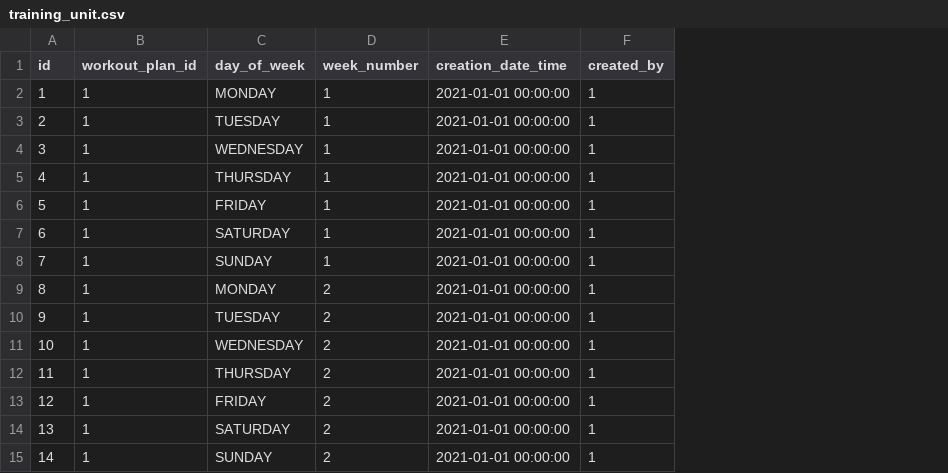
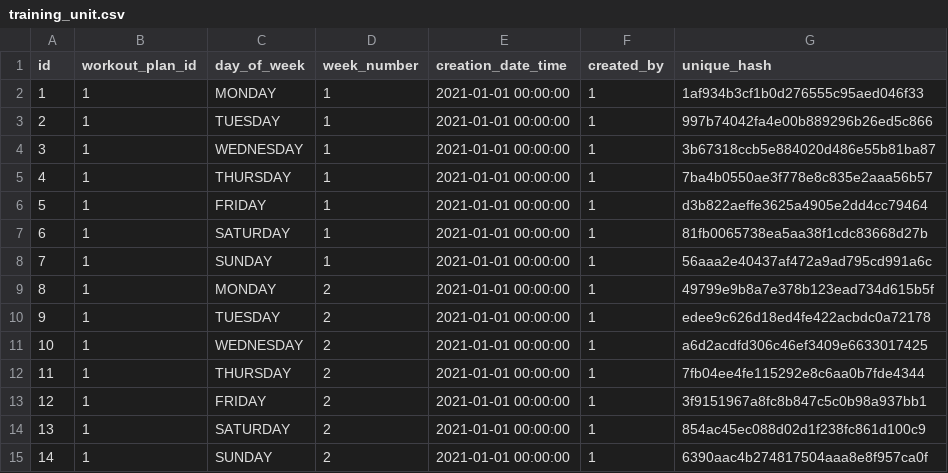
Before and after one commit to KacperStankiewicz/TrainMate, a CSV file: core/src/main/resources/db/initial-data/training_unit.csv, drawn as a sheet; the diff names each change by its address in the sheet, - before the commit and + after, or states it on an @@ line.

Commit message:
TrainMate-46 reports

```diff
--- a/core/src/main/resources/db/initial-data/training_unit.csv
+++ b/core/src/main/resources/db/initial-data/training_unit.csv
+column G (unique_hash), rows 2-15: 1af934b3cf1b0d276555c95aed046f33 | 997b74042fa4e00b889296b26ed5c866 | 3b67318ccb5e884020d486e55b81ba87 | 7ba4b0550ae3f778e8c835e2aaa56b57 | d3b822aeffe3625a4905e2dd4cc79464 | 81fb0065738ea5aa38f1cdc83668d27b | 56aaa2e40437af472a9ad795cd991a6c | 49799e9b8a7e378b123ead734d615b5f | edee9c626d18ed4fe422acbdc0a72178 | a6d2acdfd306c46ef3409e6633017425 | 7fb04ee4fe115292e8c6aa0b7fde4344 | 3f9151967a8fc8b847c5c0b98a937bb1 | 854ac45ec088d02d1f238fc861d100c9 | 6390aac4b274817504aaa8e8f957ca0f
```
Also changed, not shown: core/src/main/resources/db/initial-data/exercise_item.csv, 53 other files.
